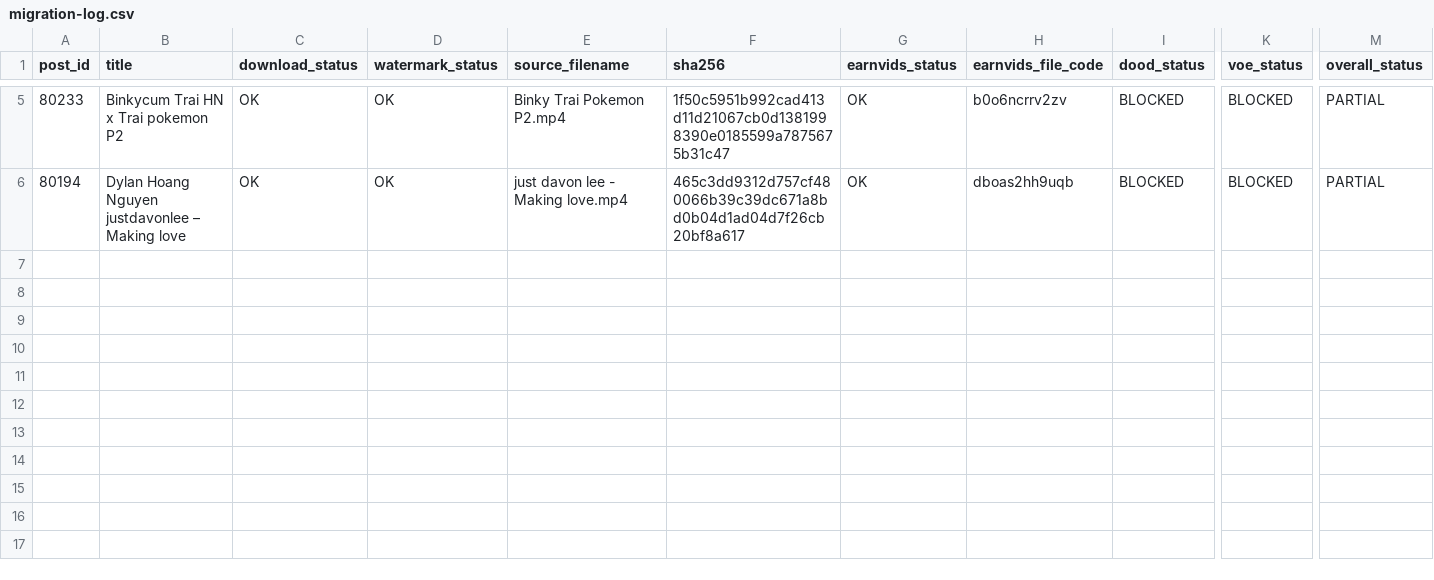
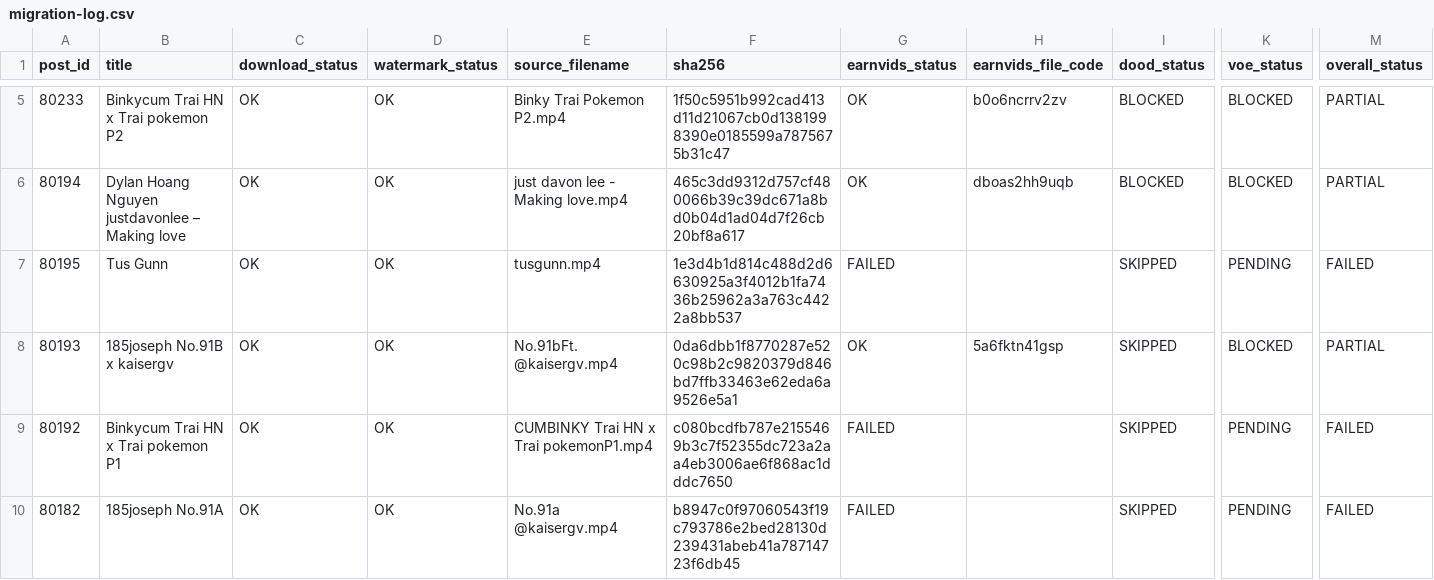
Before and after one commit to ronganminh/stream-video-data, a CSV file: migration-log.csv, drawn as a sheet; only a part is shown, gaps mark what is left out; rows hold the shown columns only; the diff names each change by its address in the sheet, - before the commit and + after, or states it on an @@ line.

```diff
--- a/migration-log.csv
+++ b/migration-log.csv
+row 7: 80195 | Tus Gunn | OK | OK | tusgunn.mp4 | 1e3d4b1d814c488d2d6630925a3f4012b1fa7436b25962a3a763c4422a8bb537 | FAILED |  | SKIPPED | PENDING | FAILED
+row 8: 80193 | 185joseph No.91B x kaisergv | OK | OK | No.91bFt. @kaisergv.mp4 | 0da6dbb1f8770287e520c98b2c9820379d846bd7ffb33463e62eda6a9526e5a1 | OK | 5a6fktn41gsp | SKIPPED | BLOCKED | PARTIAL
+row 9: 80192 | Binkycum Trai HN x Trai pokemon P1 | OK | OK | CUMBINKY Trai HN x Trai pokemonP1.mp4 | c080bcdfb787e2155469b3c7f52355dc723a2aa4eb3006ae6f868ac1dddc7650 | FAILED |  | SKIPPED | PENDING | FAILED
+row 10: 80182 | 185joseph No.91A | OK | OK | No.91a @kaisergv.mp4 | b8947c0f97060543f19c793786e2bed28130d239431abeb41a78714723f6db45 | FAILED |  | SKIPPED | PENDING | FAILED
```
